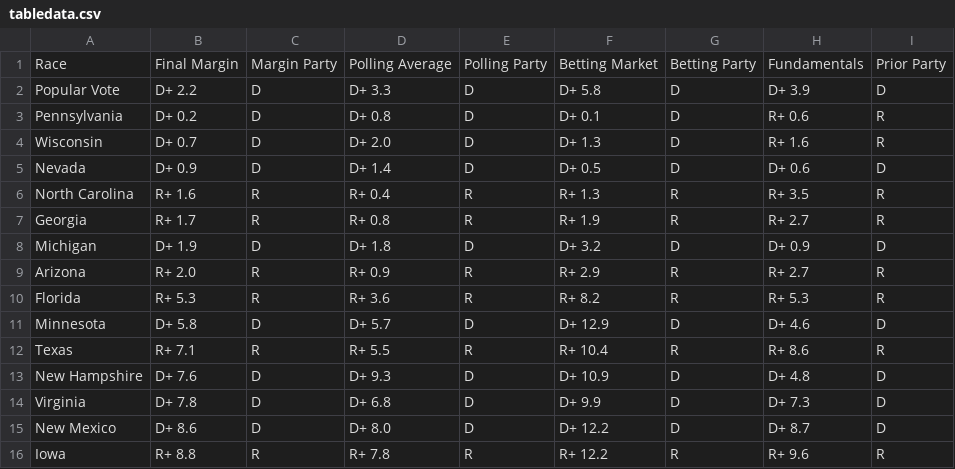
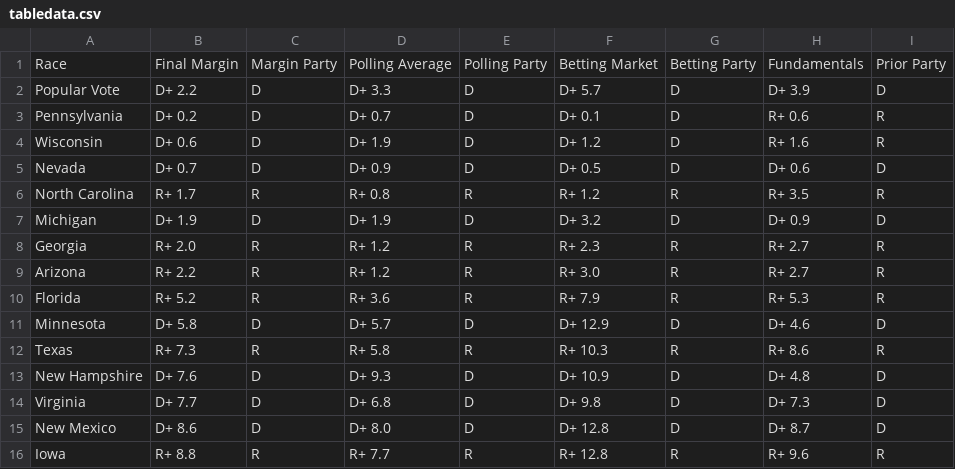
Before and after one commit to TheBreakdownPoint/Election-Prediction-2024, a CSV file: tabledata.csv, drawn as a sheet.

```diff
--- a/tabledata.csv
+++ b/tabledata.csv
@@ -1,16 +1,16 @@
 Race,Final Margin,Margin Party,Polling Average,Polling Party,Betting Market,Betting Party,Fundamentals,Prior Party
-Popular Vote,D+ 2.2,D,D+ 3.3,D,D+ 5.8,D,D+ 3.9,D
-Pennsylvania,D+ 0.2,D,D+ 0.8,D,D+ 0.1,D,R+ 0.6,R
-Wisconsin,D+ 0.7,D,D+ 2.0,D,D+ 1.3,D,R+ 1.6,R
-Nevada,D+ 0.9,D,D+ 1.4,D,D+ 0.5,D,D+ 0.6,D
-North Carolina,R+ 1.6,R,R+ 0.4,R,R+ 1.3,R,R+ 3.5,R
-Georgia,R+ 1.7,R,R+ 0.8,R,R+ 1.9,R,R+ 2.7,R
-Michigan,D+ 1.9,D,D+ 1.8,D,D+ 3.2,D,D+ 0.9,D
-Arizona,R+ 2.0,R,R+ 0.9,R,R+ 2.9,R,R+ 2.7,R
-Florida,R+ 5.3,R,R+ 3.6,R,R+ 8.2,R,R+ 5.3,R
+Popular Vote,D+ 2.2,D,D+ 3.3,D,D+ 5.7,D,D+ 3.9,D
+Pennsylvania,D+ 0.2,D,D+ 0.7,D,D+ 0.1,D,R+ 0.6,R
+Wisconsin,D+ 0.6,D,D+ 1.9,D,D+ 1.2,D,R+ 1.6,R
+Nevada,D+ 0.7,D,D+ 0.9,D,D+ 0.5,D,D+ 0.6,D
+North Carolina,R+ 1.7,R,R+ 0.8,R,R+ 1.2,R,R+ 3.5,R
+Michigan,D+ 1.9,D,D+ 1.9,D,D+ 3.2,D,D+ 0.9,D
+Georgia,R+ 2.0,R,R+ 1.2,R,R+ 2.3,R,R+ 2.7,R
+Arizona,R+ 2.2,R,R+ 1.2,R,R+ 3.0,R,R+ 2.7,R
+Florida,R+ 5.2,R,R+ 3.6,R,R+ 7.9,R,R+ 5.3,R
 Minnesota,D+ 5.8,D,D+ 5.7,D,D+ 12.9,D,D+ 4.6,D
-Texas,R+ 7.1,R,R+ 5.5,R,R+ 10.4,R,R+ 8.6,R
+Texas,R+ 7.3,R,R+ 5.8,R,R+ 10.3,R,R+ 8.6,R
 New Hampshire,D+ 7.6,D,D+ 9.3,D,D+ 10.9,D,D+ 4.8,D
-Virginia,D+ 7.8,D,D+ 6.8,D,D+ 9.9,D,D+ 7.3,D
-New Mexico,D+ 8.6,D,D+ 8.0,D,D+ 12.2,D,D+ 8.7,D
-Iowa,R+ 8.8,R,R+ 7.8,R,R+ 12.2,R,R+ 9.6,R
+Virginia,D+ 7.7,D,D+ 6.8,D,D+ 9.8,D,D+ 7.3,D
+New Mexico,D+ 8.6,D,D+ 8.0,D,D+ 12.8,D,D+ 8.7,D
+Iowa,R+ 8.8,R,R+ 7.7,R,R+ 12.8,R,R+ 9.6,R
```
Also changed, not shown: electoralmap.csv, outcomes.csv, 3 other files.
